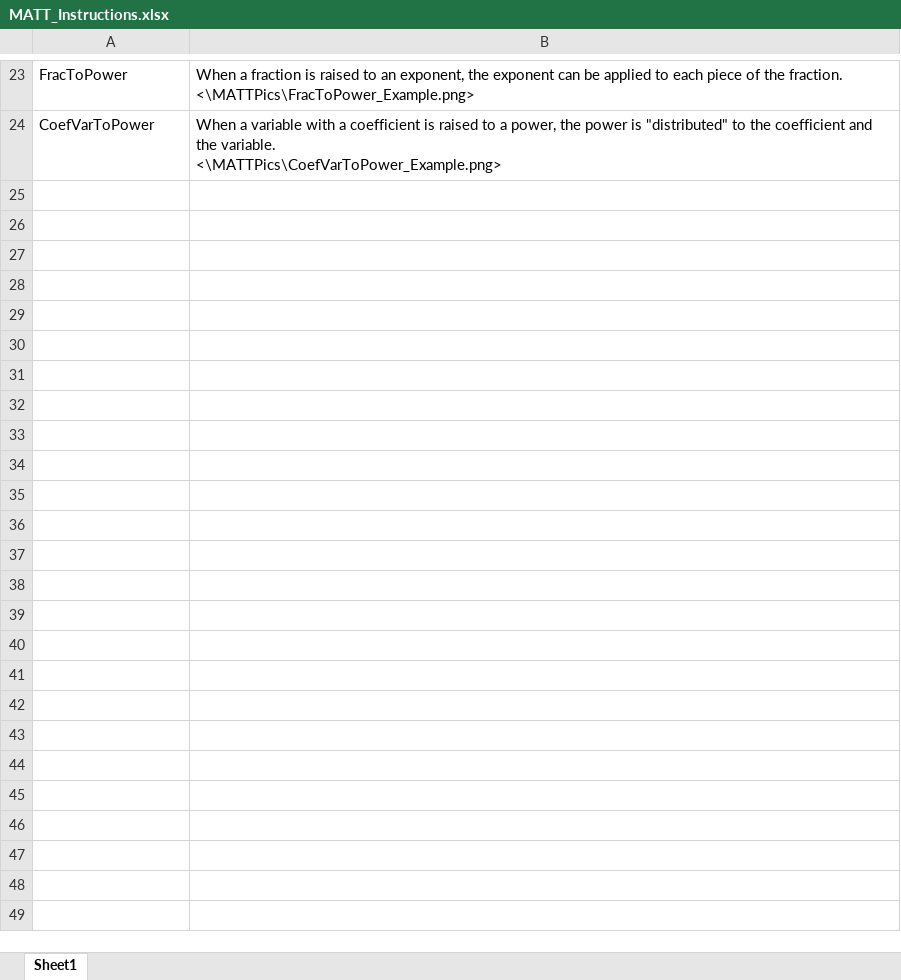
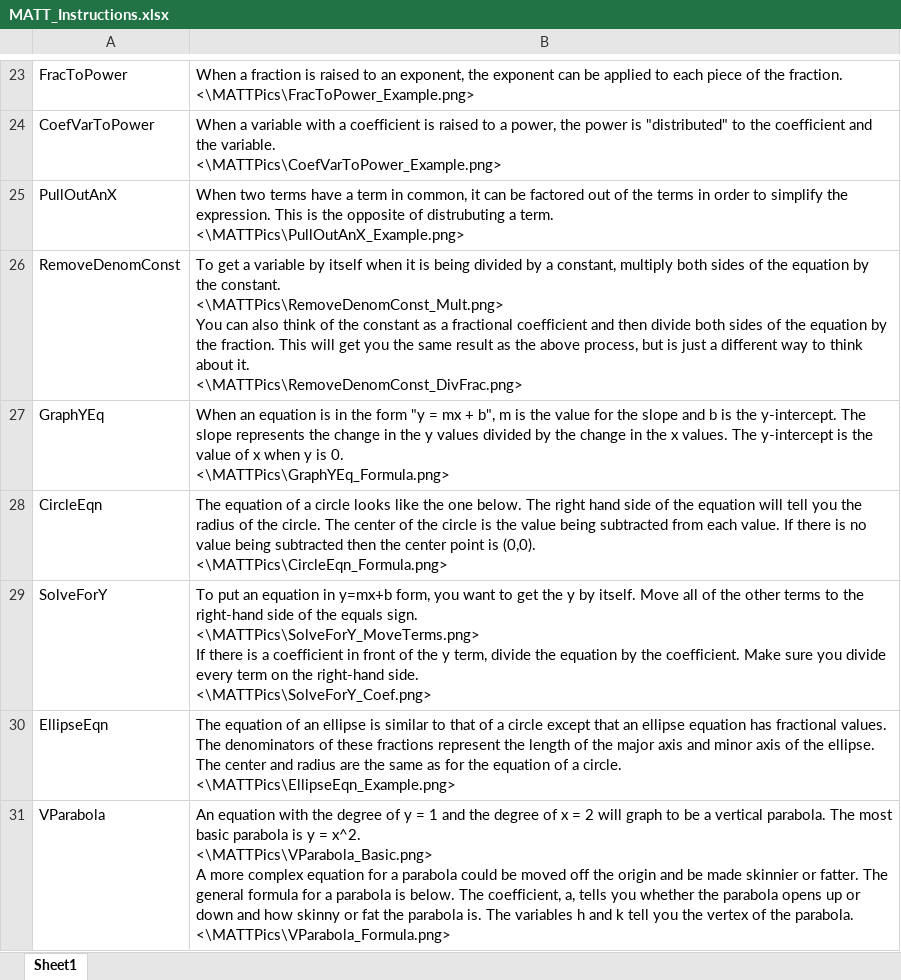
Before and after one commit to ndrescher/MATT, an Excel workbook: MATT/bin/Debug/MATT_Instructions.xlsx, sheet Sheet1, drawn as a sheet; only a part is shown, gaps mark what is left out; values as stored, in another font and other column widths than the file's, no borders; ↵ is a line break in a cell; the diff covers the shown part only; the diff names each change by its address in the sheet, - before the commit and + after, or states it on an @@ line.

Commit message:
Added one variable, two variable, and multiple equations

```diff
--- a/MATT/bin/Debug/MATT_Instructions.xlsx (sheet Sheet1)
+++ b/MATT/bin/Debug/MATT_Instructions.xlsx (sheet Sheet1)
+row 25: PullOutAnX | When two terms have a term in common, it can be factored out of the terms in order to simplify the expression. This is the opposite of distrubuting a term. ↵ <\MATTPics\PullOutAnX_Example.png>
+row 26: RemoveDenomConst | To get a variable by itself when it is being divided by a constant, multiply both sides of the equation by the constant. ↵ <\MATTPics\RemoveDenomConst_Mult.png> ↵ You can also think of the constant as a fractional coefficient and then divide both sides of the equation by the fraction. This will get you the same result as the above process, but is just a different way to think about it. ↵ <\MATTPics\RemoveDenomConst_DivFrac.png>
+row 27: GraphYEq | When an equation is in the form "y = mx + b", m is the value for the slope and b is the y-intercept. The slope represents the change in the y values divided by the change in the x values. The y-intercept is the value of x when y is 0. ↵ <\MATTPics\GraphYEq_Formula.png>
+row 28: CircleEqn | The equation of a circle looks like the one below. The right hand side of the equation will tell you the radius of the circle. The center of the circle is the value being subtracted from each value. If there is no value being subtracted then the center point is (0,0). ↵ <\MATTPics\CircleEqn_Formula.png>
+row 29: SolveForY | To put an equation in y=mx+b form, you want to get the y by itself. Move all of the other terms to the right-hand side of the equals sign. ↵ <\MATTPics\SolveForY_MoveTerms.png> ↵ If there is a coefficient in front of the y term, divide the equation by the coefficient. Make sure you divide every term on the right-hand side. ↵ <\MATTPics\SolveForY_Coef.png>
+row 30: EllipseEqn | The equation of an ellipse is similar to that of a circle except that an ellipse equation has fractional values. The denominators of these fractions represent the length of the major axis and minor axis of the ellipse. The center and radius are the same as for the equation of a circle. ↵ <\MATTPics\EllipseEqn_Example.png>
+row 31: VParabola | An equation with the degree of y = 1 and the degree of x = 2 will graph to be a vertical parabola. The most basic parabola is y = x^2. ↵ <\MATTPics\VParabola_Basic.png> ↵ A more complex equation for a parabola could be moved off the origin and be made skinnier or fatter. The general formula for a parabola is below. The coefficient, a, tells you whether the parabola opens up or down and how skinny or fat the parabola is. The variables h and k tell you the vertex of the parabola. ↵ <\MATTPics\VParabola_Formula.png>
```
Also changed, not shown: 7 added rows elsewhere in this sheet, 31 other files.
